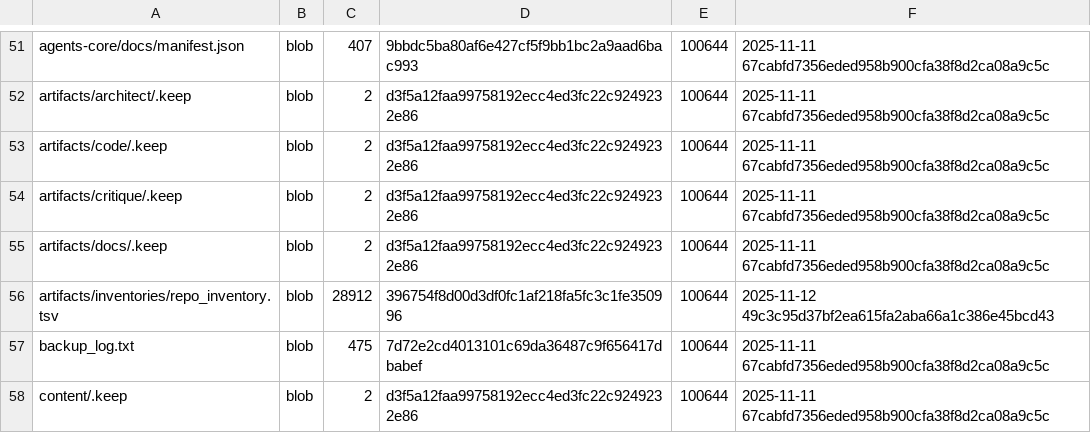
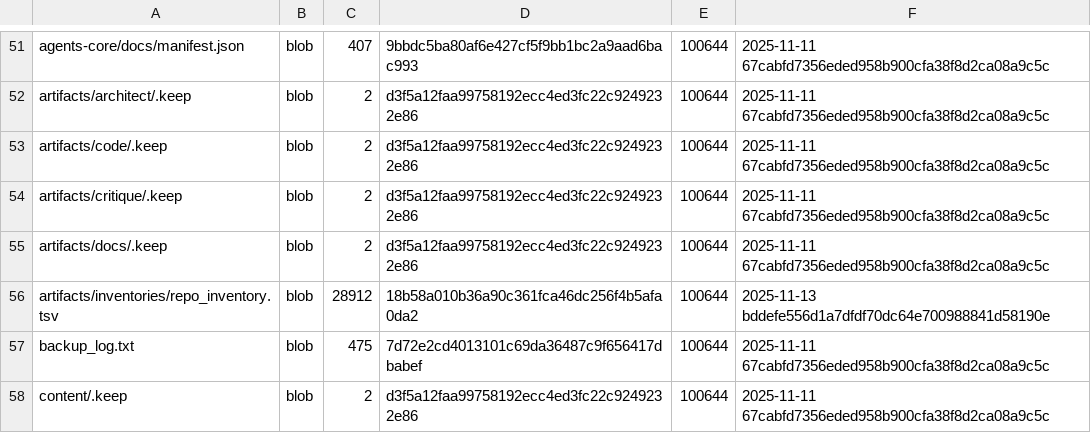
Before and after one commit to aisystant/DS-ecosystem-development, a TSV file: artifacts/inventories/repo_inventory.tsv, drawn as a sheet; only a part is shown, gaps mark what is left out.

Commit message:
chore: add repo inventory

```diff
--- a/artifacts/inventories/repo_inventory.tsv
+++ b/artifacts/inventories/repo_inventory.tsv
@@ -55,3 +55,3 @@ artifacts/critique/.keep	blob	2	d3f5a12faa99758192ecc4ed3fc22c9249232e86	100644
 artifacts/docs/.keep	blob	2	d3f5a12faa99758192ecc4ed3fc22c9249232e86	100644	2025-11-11 67cabfd7356eded958b900cfa38f8d2ca08a9c5c
-artifacts/inventories/repo_inventory.tsv	blob	28912	396754f8d00d3df0fc1af218fa5fc3c1fe350996	100644	2025-11-12 49c3c95d37bf2ea615fa2aba66a1c386e45bcd43
+artifacts/inventories/repo_inventory.tsv	blob	28912	18b58a010b36a90c361fca46dc256f4b5afa0da2	100644	2025-11-13 bddefe556d1a7dfdf70dc64e700988841d58190e
 backup_log.txt	blob	475	7d72e2cd4013101c69da36487c9f656417dbabef	100644	2025-11-11 67cabfd7356eded958b900cfa38f8d2ca08a9c5c
```
